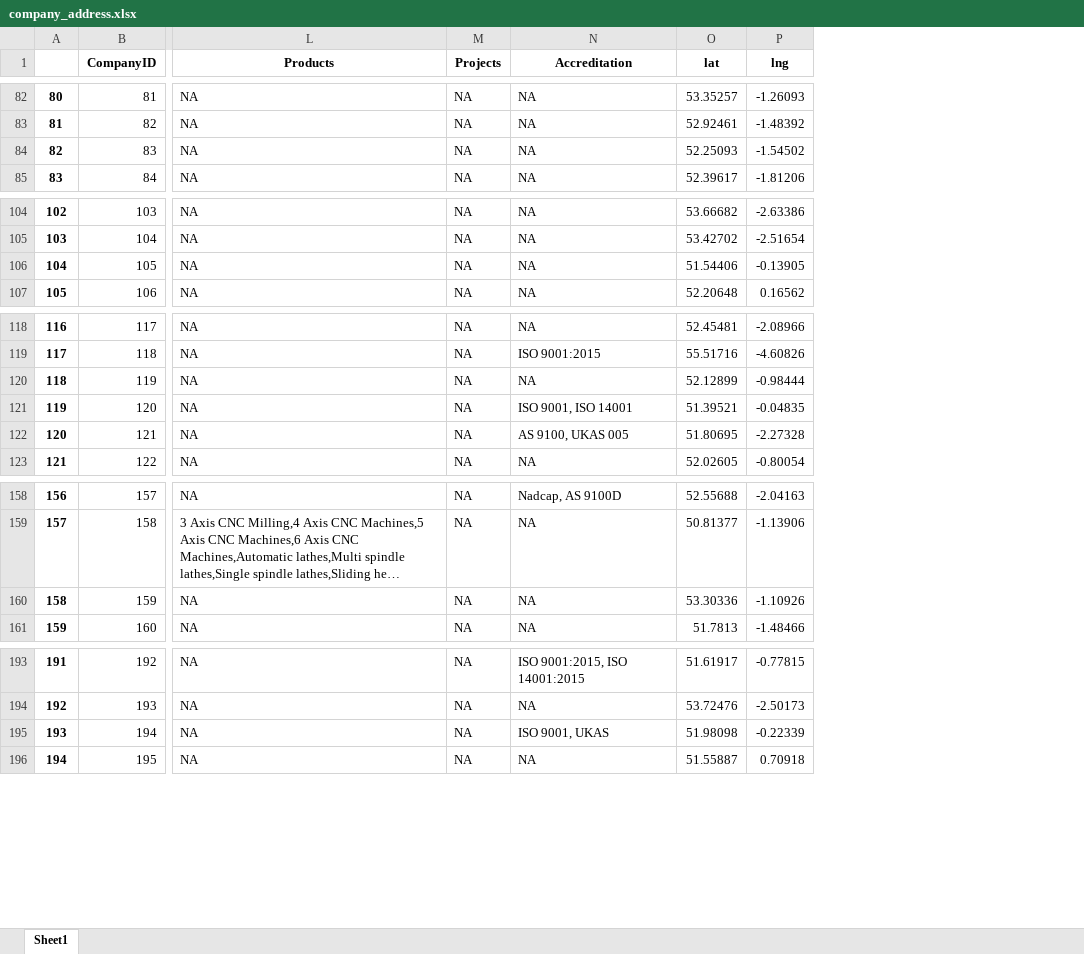
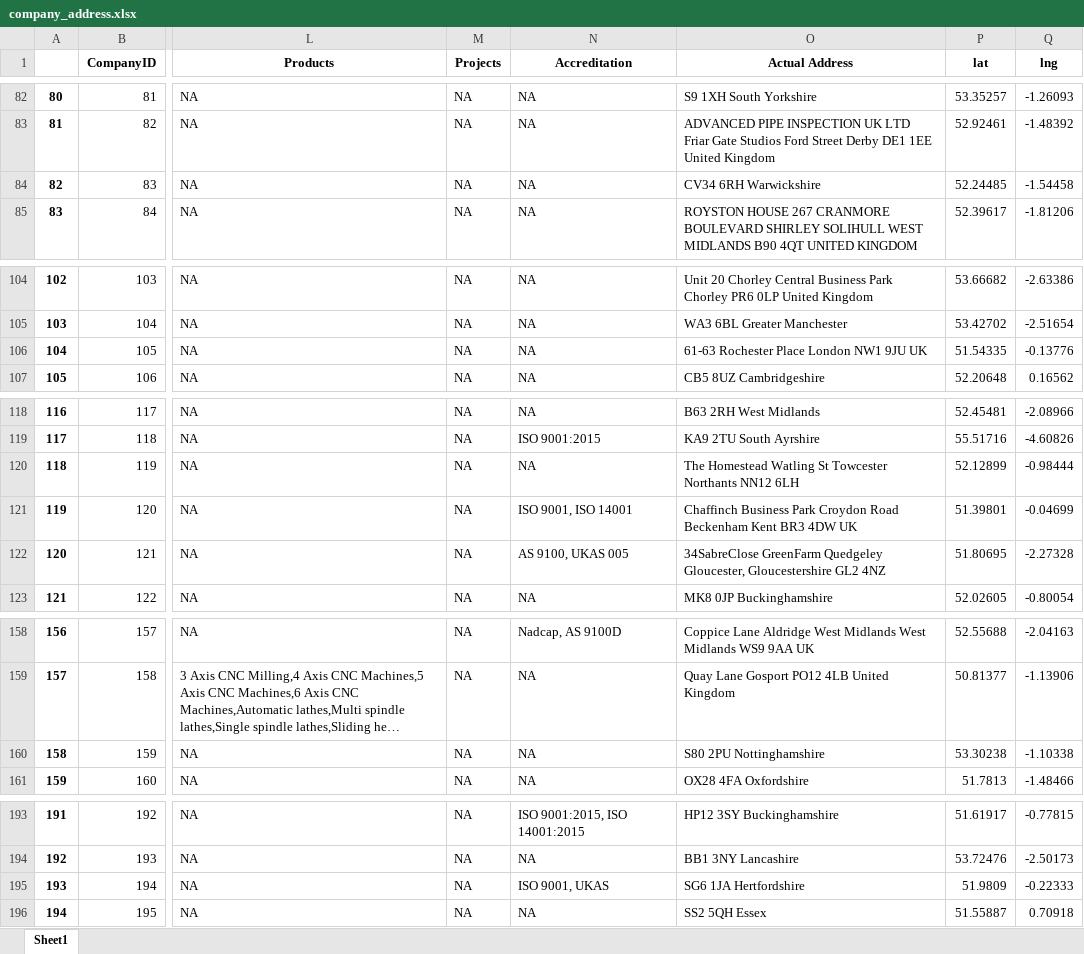
Before and after one commit to nancy-singha/b2b, an Excel workbook: data/company_address.xlsx, sheet Sheet1, drawn as a sheet; only a part is shown, gaps mark what is left out; long unchanged cells end in …; values as stored, in another font and other column widths than the file's, no borders; addresses are those after the commit; the diff covers the shown part only; the diff names each change by its address in the sheet, - before the commit and + after, or states it on an @@ line.

```diff
--- a/data/company_address.xlsx (sheet Sheet1)
+++ b/data/company_address.xlsx (sheet Sheet1)
+column O (Actual Address), rows 82-85: S9 1XH South Yorkshire | ADVANCED PIPE INSPECTION UK LTD Friar Gate Studios Ford Street Derby DE1 1EE United Kingdom | CV34 6RH Warwickshire | ROYSTON HOUSE 267 CRANMORE BOULEVARD SHIRLEY SOLIHULL WEST MIDLANDS B90 4QT UNITED KINGDOM; rows 104-107: Unit 20 Chorley Central Business Park Chorley PR6 0LP United Kingdom | WA3 6BL Greater Manchester | 61-63 Rochester Place London NW1 9JU UK | CB5 8UZ Cambridgeshire; rows 118-123: B63 2RH West Midlands | KA9 2TU South Ayrshire | The Homestead Watling St Towcester Northants NN12 6LH | Chaffinch Business Park Croydon Road Beckenham Kent BR3 4DW UK | 34SabreClose GreenFarm Quedgeley Gloucester, Gloucestershire GL2 4NZ | MK8 0JP Buckinghamshire; rows 158-161: Coppice Lane Aldridge West Midlands West Midlands WS9 9AA UK | Quay Lane Gosport PO12 4LB United Kingdom | S80 2PU Nottinghamshire | OX28 4FA Oxfordshire; rows 193-196: HP12 3SY Buckinghamshire | BB1 3NY Lancashire | SG6 1JA Hertfordshire | SS2 5QH Essex
-P84 (lat): 52.25093
+P84 (lat): 52.24485
-Q84 (lng): -1.54502
+Q84 (lng): -1.54458
-P106 (lat): 51.54406
+P106 (lat): 51.54335
-Q106 (lng): -0.13905
+Q106 (lng): -0.13776
-P121 (lat): 51.39521
+P121 (lat): 51.39801
-Q121 (lng): -0.04835
+Q121 (lng): -0.04699
-P160 (lat): 53.30336
+P160 (lat): 53.30238
-Q160 (lng): -1.10926
+Q160 (lng): -1.10338
-P195 (lat): 51.98098
+P195 (lat): 51.9809
-Q195 (lng): -0.22339
+Q195 (lng): -0.22333
```
Also changed, not shown: 14 edited cells elsewhere in this sheet, data/Data_AM_Accreditation(Address).xlsx, data/company_address_finance.xlsx, 2 other files.
